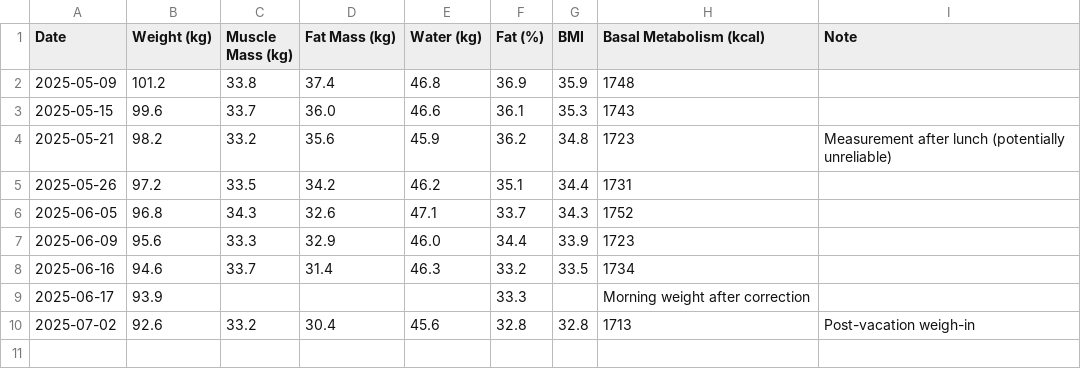
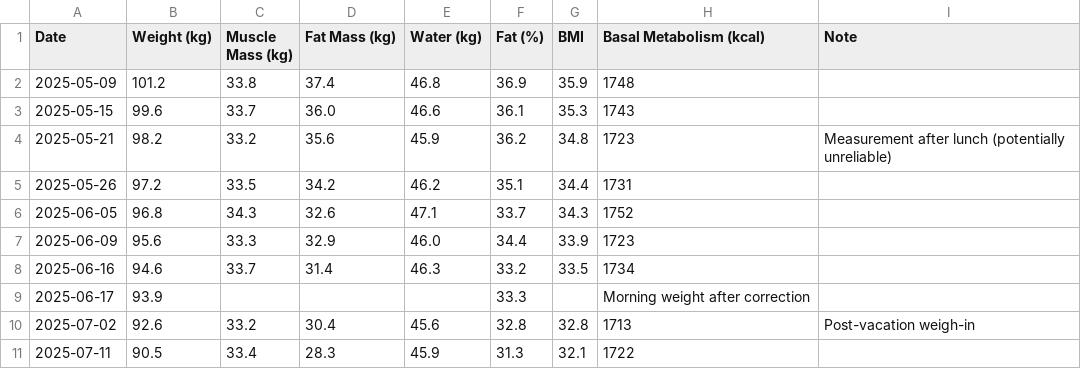
Before and after one commit to BastAldo/bio, a CSV file: dati.csv, drawn as a sheet; the diff names each change by its address in the sheet, - before the commit and + after, or states it on an @@ line.

Commit message:
Update dati.csv

```diff
--- a/dati.csv
+++ b/dati.csv
+row 11: 2025-07-11 | 90.5 | 33.4 | 28.3 | 45.9 | 31.3 | 32.1 | 1722
```
